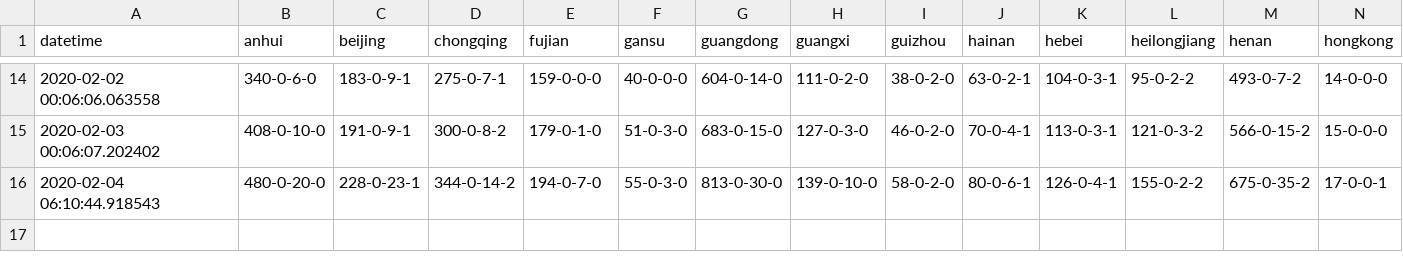
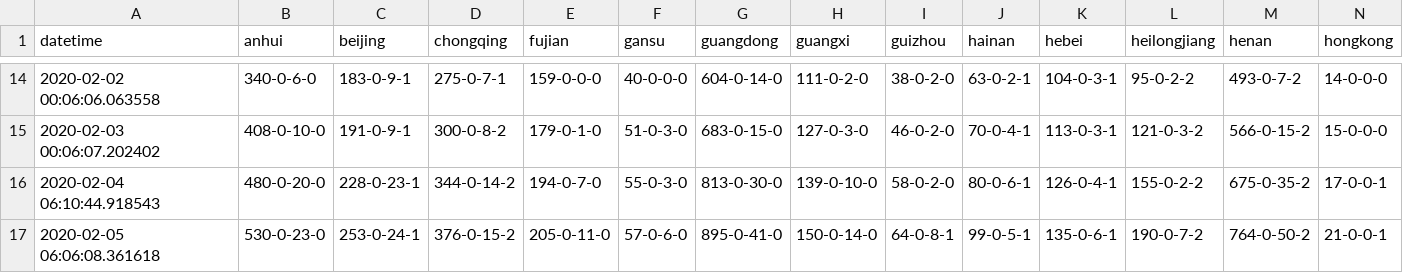
Before and after one commit to jakobzhao/virus, a CSV file: assets/virus.csv, drawn as a sheet; only a part is shown, gaps mark what is left out; rows hold the shown columns only; the diff names each change by its address in the sheet, - before the commit and + after, or states it on an @@ line.

```diff
--- a/assets/virus.csv
+++ b/assets/virus.csv
+row 17: 2020-02-05 06:06:08.361618 | 530-0-23-0 | 253-0-24-1 | 376-0-15-2 | 205-0-11-0 | 57-0-6-0 | 895-0-41-0 | 150-0-14-0 | 64-0-8-1 | 99-0-5-1 | 135-0-6-1 | 190-0-7-2 | 764-0-50-2 | 21-0-0-1
```
Also changed, not shown: 1 other file.
